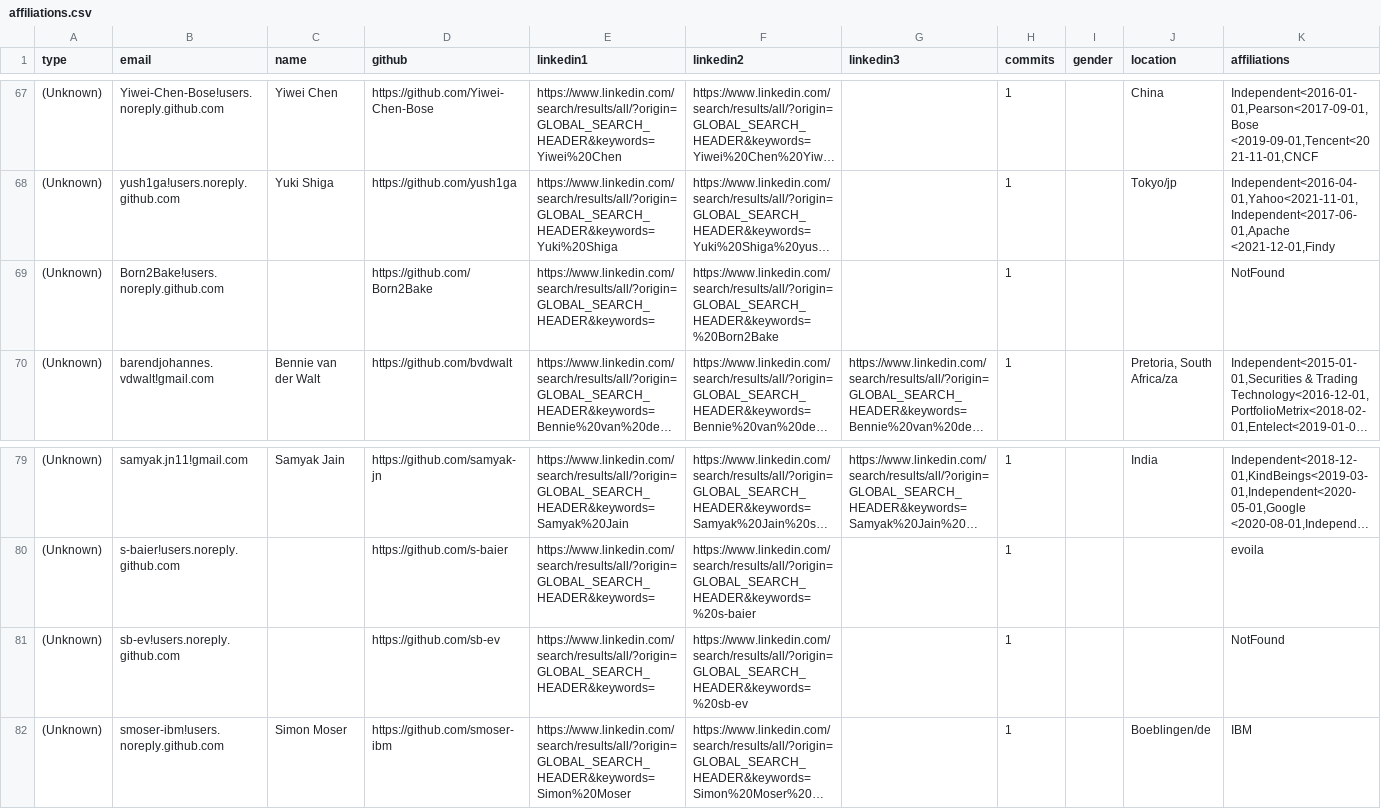
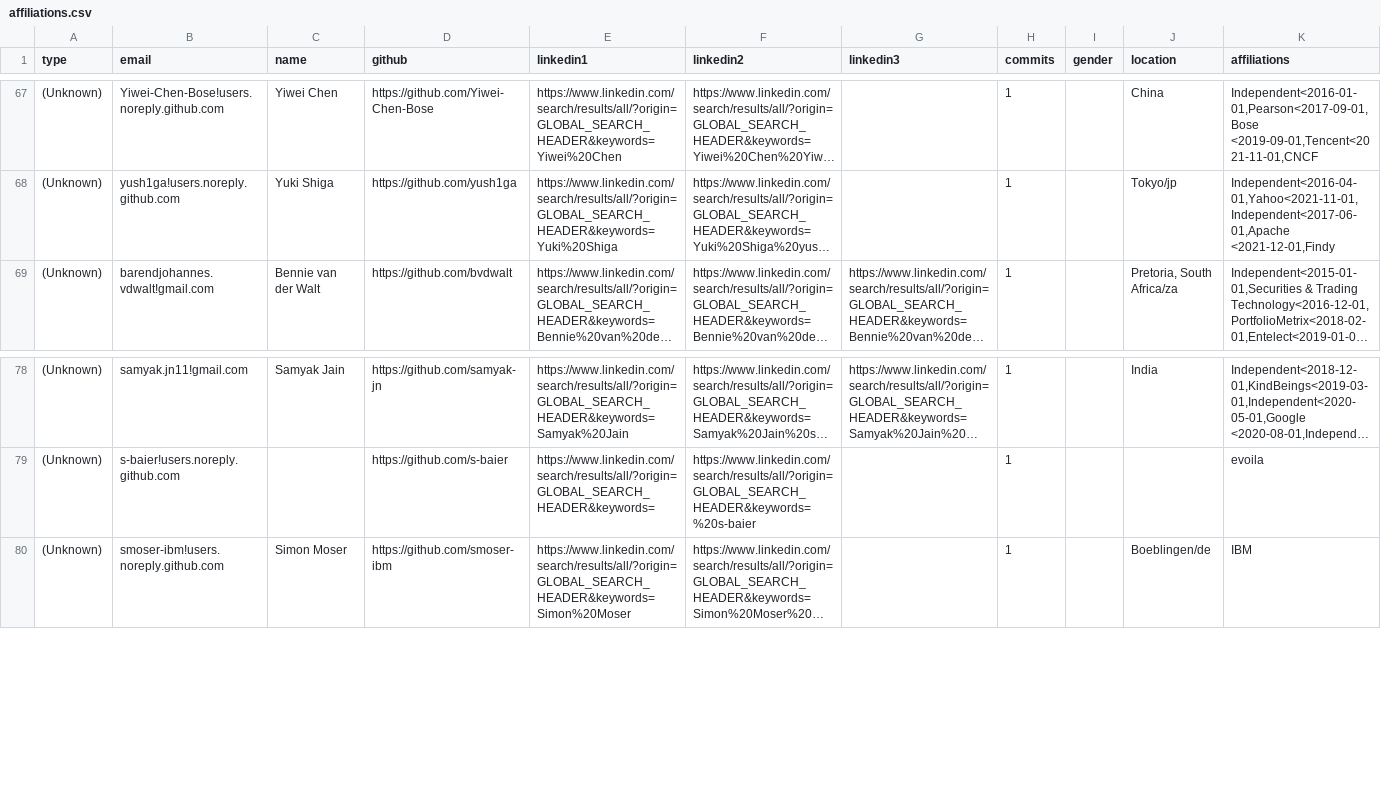
Before and after one commit to cncf/gitdm, a CSV file: src/affiliations.csv, drawn as a sheet; only a part is shown, gaps mark what is left out; long unchanged cells end in …; rows hold the shown columns only; the diff names each change by its address in the sheet, - before the commit and + after, or states it on an @@ line.

```diff
--- a/src/affiliations.csv
+++ b/src/affiliations.csv
-row 69: (Unknown) | Born2Bake!users.noreply.github.com |  | https://github.com/Born2Bake | https://www.linkedin.com/search/results/all/?origin=GLOBAL_SEARCH_HEADER&keywords= | https://www.linkedin.com/search/results/all/?origin=GLOBAL_SEARCH_HEADER&keywords=%20Born2Bake |  | 1 |  |  | NotFound
-row 81: (Unknown) | sb-ev!users.noreply.github.com |  | https://github.com/sb-ev | https://www.linkedin.com/search/results/all/?origin=GLOBAL_SEARCH_HEADER&keywords= | https://www.linkedin.com/search/results/all/?origin=GLOBAL_SEARCH_HEADER&keywords=%20sb-ev |  | 1 |  |  | NotFound
```
Also changed, not shown: 2 other files.
